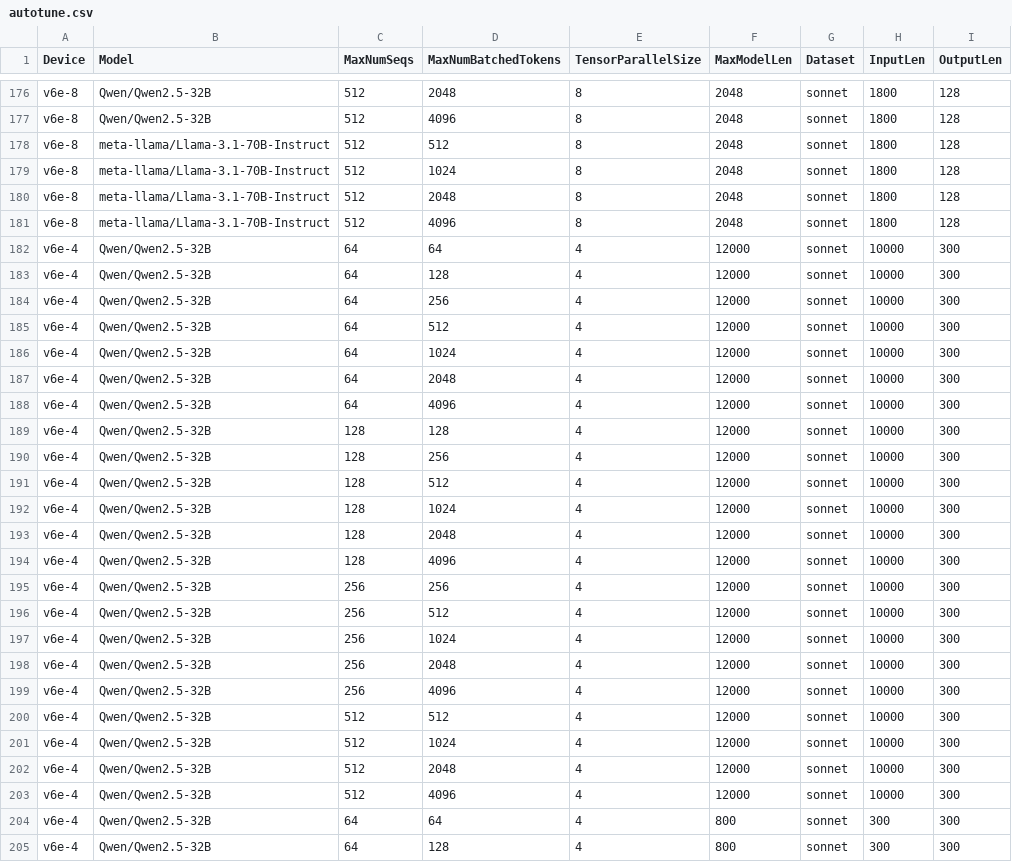
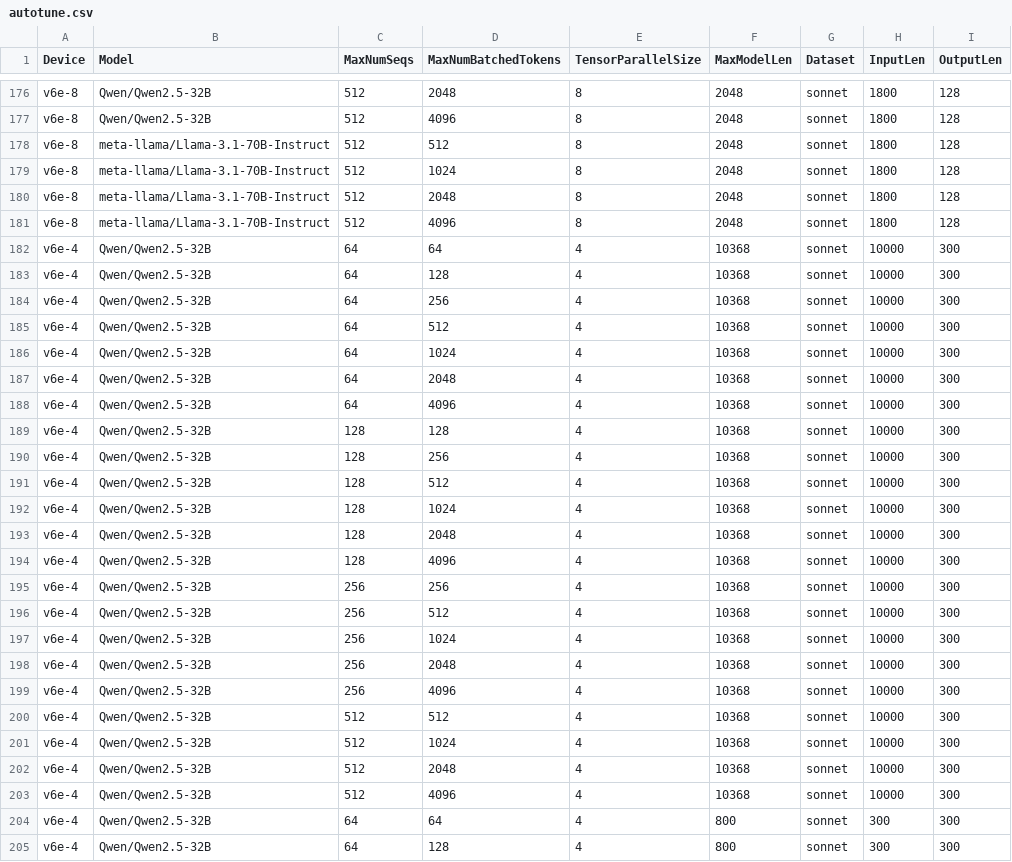
Before and after one commit to xiyuxie/bm-infra, a CSV file: cases/autotune.csv, drawn as a sheet; only a part is shown, gaps mark what is left out; the diff covers the shown part only.

Commit message:
udpate autotune's 12K to 10368.
Signed-off-by: Qiliang Cui <derrhein@gmail.com>

```diff
--- a/cases/autotune.csv
+++ b/cases/autotune.csv
@@ -181,24 +181,24 @@ v6e-8,meta-llama/Llama-3.1-70B-Instruct,512,2048,8,2048,sonnet,1800,128
 v6e-8,meta-llama/Llama-3.1-70B-Instruct,512,4096,8,2048,sonnet,1800,128
-v6e-4,Qwen/Qwen2.5-32B,64,64,4,12000,sonnet,10000,300
-v6e-4,Qwen/Qwen2.5-32B,64,128,4,12000,sonnet,10000,300
-v6e-4,Qwen/Qwen2.5-32B,64,256,4,12000,sonnet,10000,300
-v6e-4,Qwen/Qwen2.5-32B,64,512,4,12000,sonnet,10000,300
-v6e-4,Qwen/Qwen2.5-32B,64,1024,4,12000,sonnet,10000,300
-v6e-4,Qwen/Qwen2.5-32B,64,2048,4,12000,sonnet,10000,300
-v6e-4,Qwen/Qwen2.5-32B,64,4096,4,12000,sonnet,10000,300
-v6e-4,Qwen/Qwen2.5-32B,128,128,4,12000,sonnet,10000,300
-v6e-4,Qwen/Qwen2.5-32B,128,256,4,12000,sonnet,10000,300
-v6e-4,Qwen/Qwen2.5-32B,128,512,4,12000,sonnet,10000,300
-v6e-4,Qwen/Qwen2.5-32B,128,1024,4,12000,sonnet,10000,300
-v6e-4,Qwen/Qwen2.5-32B,128,2048,4,12000,sonnet,10000,300
-v6e-4,Qwen/Qwen2.5-32B,128,4096,4,12000,sonnet,10000,300
-v6e-4,Qwen/Qwen2.5-32B,256,256,4,12000,sonnet,10000,300
-v6e-4,Qwen/Qwen2.5-32B,256,512,4,12000,sonnet,10000,300
-v6e-4,Qwen/Qwen2.5-32B,256,1024,4,12000,sonnet,10000,300
-v6e-4,Qwen/Qwen2.5-32B,256,2048,4,12000,sonnet,10000,300
-v6e-4,Qwen/Qwen2.5-32B,256,4096,4,12000,sonnet,10000,300
-v6e-4,Qwen/Qwen2.5-32B,512,512,4,12000,sonnet,10000,300
-v6e-4,Qwen/Qwen2.5-32B,512,1024,4,12000,sonnet,10000,300
-v6e-4,Qwen/Qwen2.5-32B,512,2048,4,12000,sonnet,10000,300
-v6e-4,Qwen/Qwen2.5-32B,512,4096,4,12000,sonnet,10000,300
+v6e-4,Qwen/Qwen2.5-32B,64,64,4,10368,sonnet,10000,300
+v6e-4,Qwen/Qwen2.5-32B,64,128,4,10368,sonnet,10000,300
+v6e-4,Qwen/Qwen2.5-32B,64,256,4,10368,sonnet,10000,300
+v6e-4,Qwen/Qwen2.5-32B,64,512,4,10368,sonnet,10000,300
+v6e-4,Qwen/Qwen2.5-32B,64,1024,4,10368,sonnet,10000,300
+v6e-4,Qwen/Qwen2.5-32B,64,2048,4,10368,sonnet,10000,300
+v6e-4,Qwen/Qwen2.5-32B,64,4096,4,10368,sonnet,10000,300
+v6e-4,Qwen/Qwen2.5-32B,128,128,4,10368,sonnet,10000,300
+v6e-4,Qwen/Qwen2.5-32B,128,256,4,10368,sonnet,10000,300
+v6e-4,Qwen/Qwen2.5-32B,128,512,4,10368,sonnet,10000,300
+v6e-4,Qwen/Qwen2.5-32B,128,1024,4,10368,sonnet,10000,300
+v6e-4,Qwen/Qwen2.5-32B,128,2048,4,10368,sonnet,10000,300
+v6e-4,Qwen/Qwen2.5-32B,128,4096,4,10368,sonnet,10000,300
+v6e-4,Qwen/Qwen2.5-32B,256,256,4,10368,sonnet,10000,300
+v6e-4,Qwen/Qwen2.5-32B,256,512,4,10368,sonnet,10000,300
+v6e-4,Qwen/Qwen2.5-32B,256,1024,4,10368,sonnet,10000,300
+v6e-4,Qwen/Qwen2.5-32B,256,2048,4,10368,sonnet,10000,300
+v6e-4,Qwen/Qwen2.5-32B,256,4096,4,10368,sonnet,10000,300
+v6e-4,Qwen/Qwen2.5-32B,512,512,4,10368,sonnet,10000,300
+v6e-4,Qwen/Qwen2.5-32B,512,1024,4,10368,sonnet,10000,300
+v6e-4,Qwen/Qwen2.5-32B,512,2048,4,10368,sonnet,10000,300
+v6e-4,Qwen/Qwen2.5-32B,512,4096,4,10368,sonnet,10000,300
 v6e-4,Qwen/Qwen2.5-32B,64,64,4,800,sonnet,300,300
```
Also changed, not shown: 22 edited cells elsewhere in this file, 1 other file.
